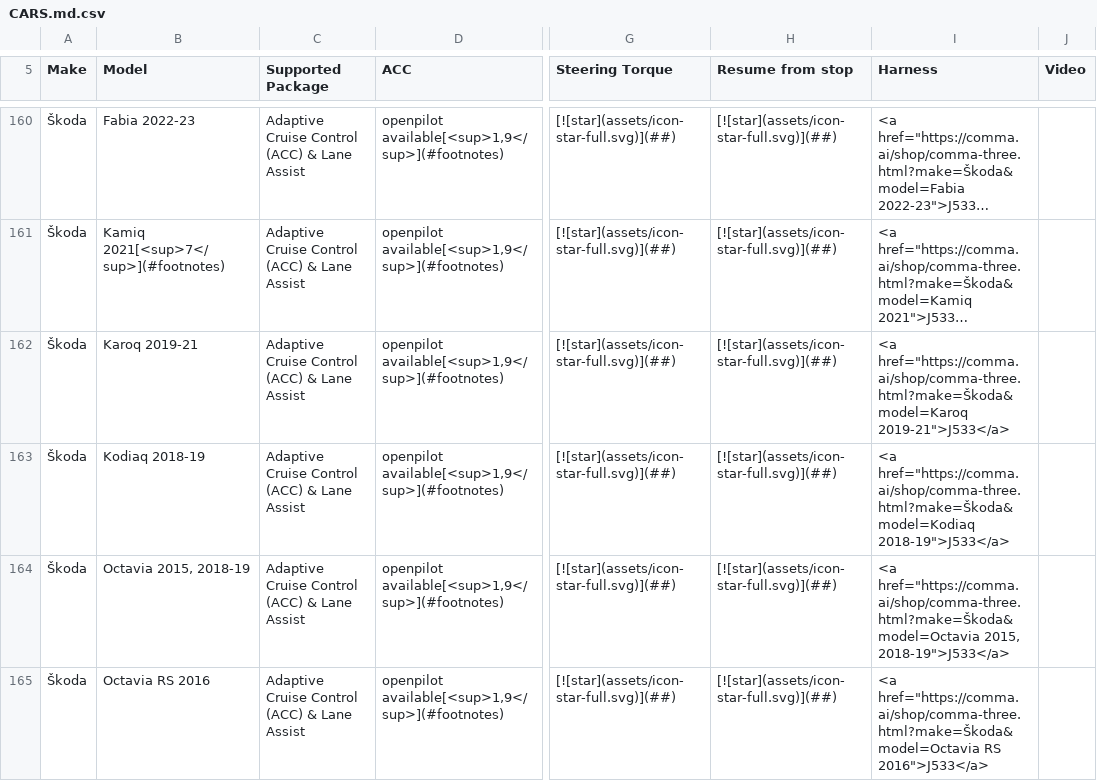
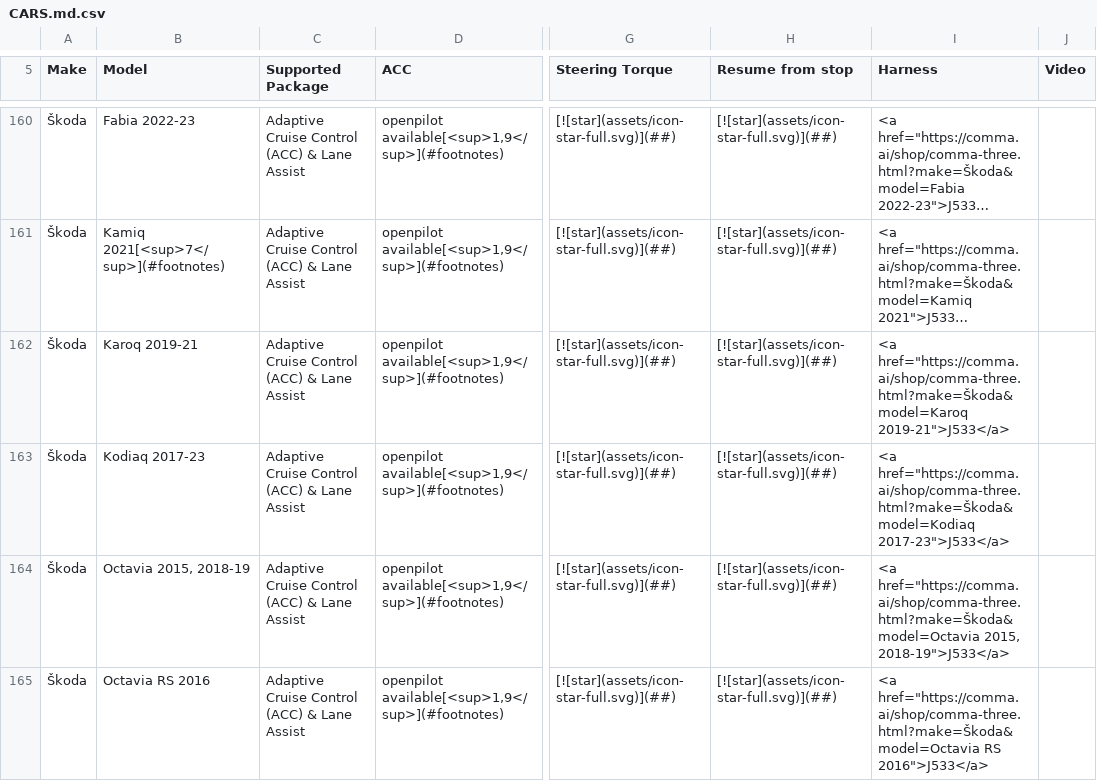
Before and after one commit to comma-hacks/best-cars-lowest-prices, a CSV file: CARS.md.csv, drawn as a sheet; only a part is shown, gaps mark what is left out; long unchanged cells end in …; the diff names each change by its address in the sheet, - before the commit and + after, or states it on an @@ line.

```diff
--- a/CARS.md.csv
+++ b/CARS.md.csv
-B163 (Model): Kodiaq 2018-19
+B163 (Model): Kodiaq 2017-23
-I163 (Harness): <a href="https://comma.ai/shop/comma-three.html?make=Škoda&model=Kodiaq 2018-19">J533</a>
+I163 (Harness): <a href="https://comma.ai/shop/comma-three.html?make=Škoda&model=Kodiaq 2017-23">J533</a>
```
Also changed, not shown: 16 other files.
